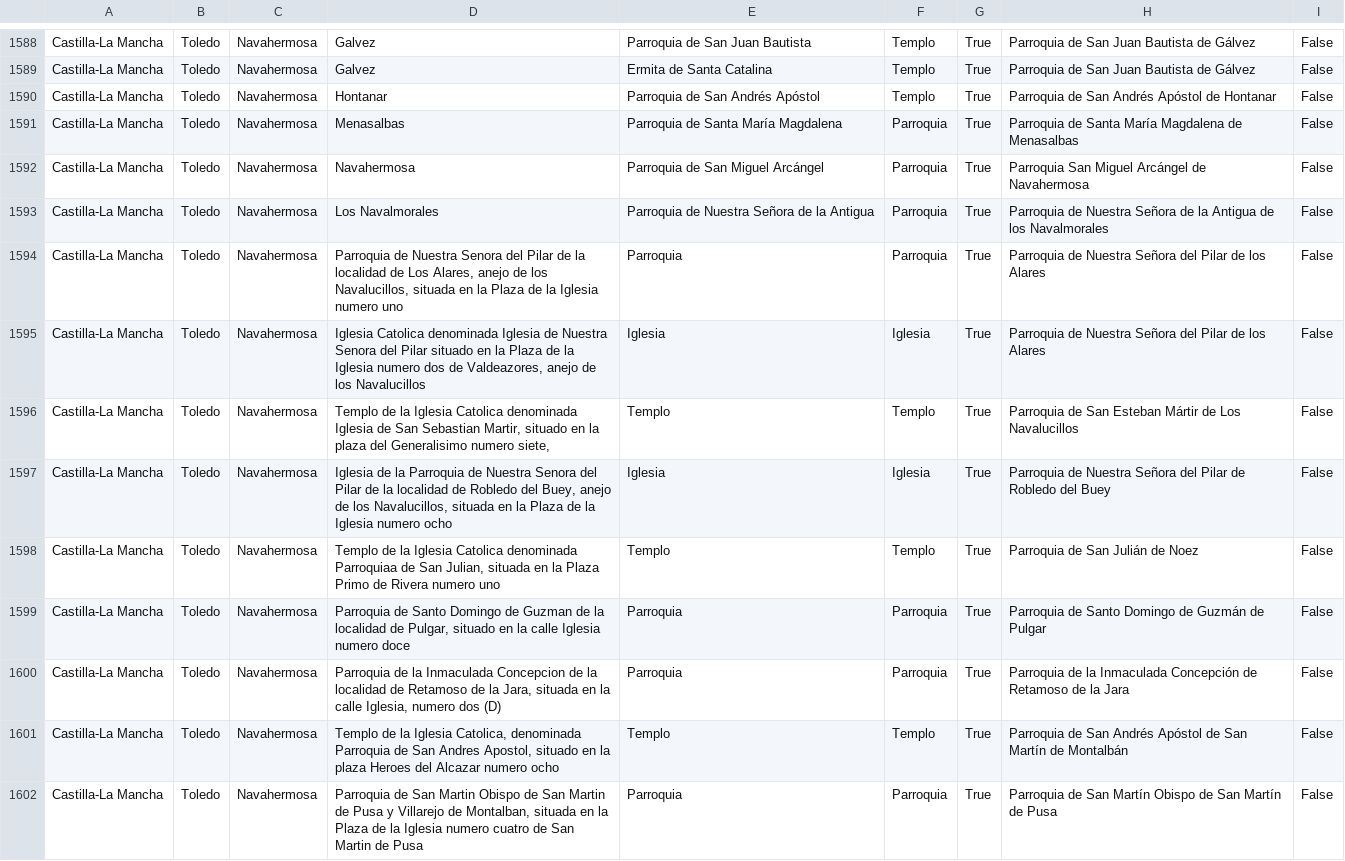
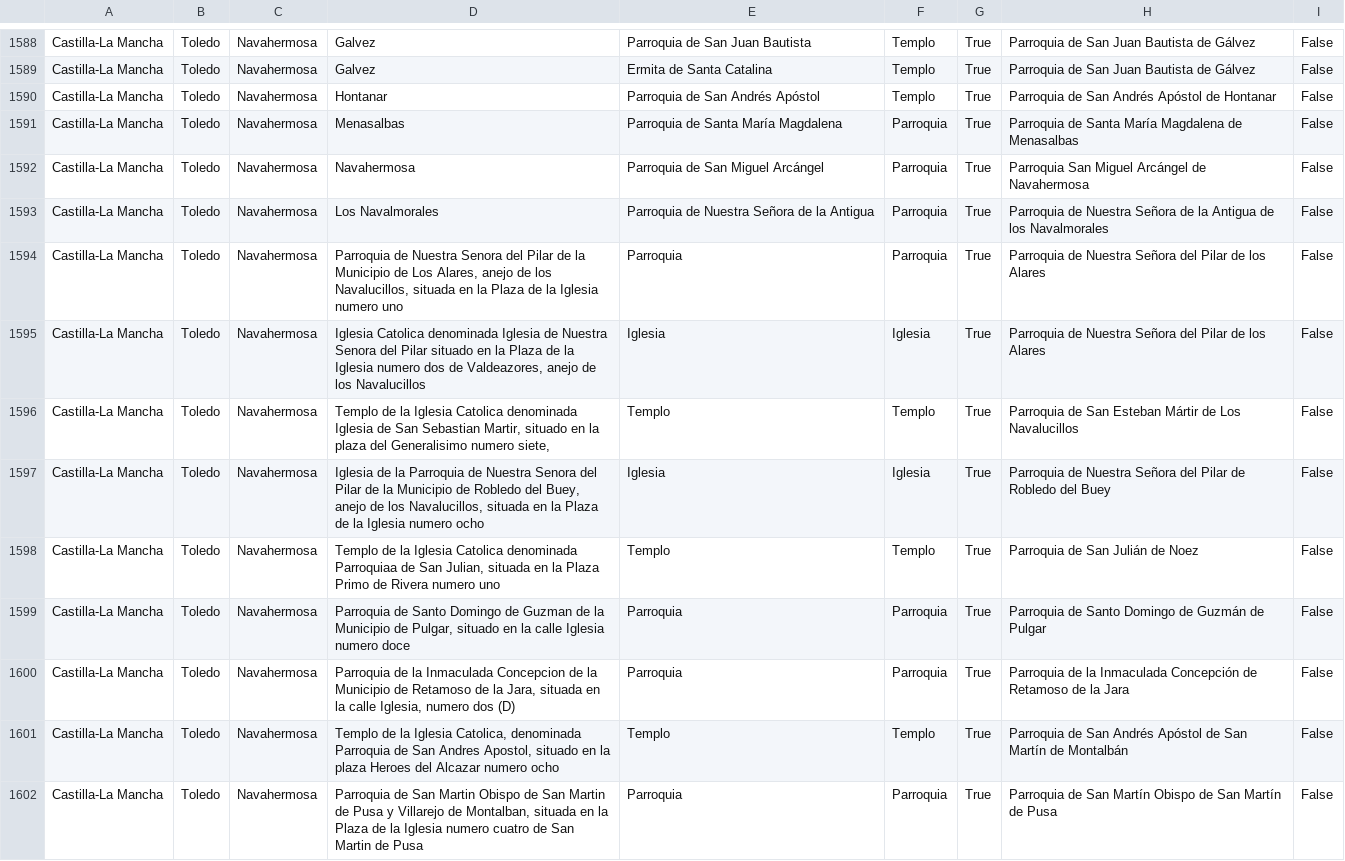
Before and after one commit to PepeluiMoreno/sipi-api, a CSV file: ETL/preparation/data/output/Castilla-La_Mancha.csv, drawn as a sheet; only a part is shown, gaps mark what is left out; the diff covers the shown part only.

```diff
--- a/ETL/preparation/data/output/Castilla-La_Mancha.csv
+++ b/ETL/preparation/data/output/Castilla-La_Mancha.csv
@@ -1593,9 +1593,9 @@ Castilla-La Mancha,Toledo,Navahermosa,Navahermosa,Parroquia de San Miguel Arcán
 Castilla-La Mancha,Toledo,Navahermosa,Los Navalmorales,Parroquia de Nuestra Señora de la Antigua,Parroquia,True,Parroquia de Nuestra Señora de la Antigua de los Navalmorales,False
-Castilla-La Mancha,Toledo,Navahermosa,"Parroquia de Nuestra Senora del Pilar de la localidad de Los Alares, anejo de los Navalucillos, situada en la Plaza de la Iglesia numero uno",Parroquia,Parroquia,True,Parroquia de Nuestra Señora del Pilar de los Alares,False
+Castilla-La Mancha,Toledo,Navahermosa,"Parroquia de Nuestra Senora del Pilar de la Municipio de Los Alares, anejo de los Navalucillos, situada en la Plaza de la Iglesia numero uno",Parroquia,Parroquia,True,Parroquia de Nuestra Señora del Pilar de los Alares,False
 Castilla-La Mancha,Toledo,Navahermosa,"Iglesia Catolica denominada Iglesia de Nuestra Senora del Pilar situado en la Plaza de la Iglesia numero dos de Valdeazores, anejo de los Navalucillos",Iglesia,Iglesia,True,Parroquia de Nuestra Señora del Pilar de los Alares,False
 Castilla-La Mancha,Toledo,Navahermosa,"Templo de la Iglesia Catolica denominada Iglesia de San Sebastian Martir, situado en la plaza del Generalisimo numero siete,",Templo,Templo,True,Parroquia de San Esteban Mártir de Los Navalucillos,False
-Castilla-La Mancha,Toledo,Navahermosa,"Iglesia de la Parroquia de Nuestra Senora del Pilar de la localidad de Robledo del Buey, anejo de los Navalucillos, situada en la Plaza de la Iglesia numero ocho",Iglesia,Iglesia,True,Parroquia de Nuestra Señora del Pilar de Robledo del Buey,False
+Castilla-La Mancha,Toledo,Navahermosa,"Iglesia de la Parroquia de Nuestra Senora del Pilar de la Municipio de Robledo del Buey, anejo de los Navalucillos, situada en la Plaza de la Iglesia numero ocho",Iglesia,Iglesia,True,Parroquia de Nuestra Señora del Pilar de Robledo del Buey,False
 Castilla-La Mancha,Toledo,Navahermosa,"Templo de la Iglesia Catolica denominada Parroquiaa de San Julian, situada en la Plaza Primo de Rivera numero uno",Templo,Templo,True,Parroquia de San Julián de Noez,False
-Castilla-La Mancha,Toledo,Navahermosa,"Parroquia de Santo Domingo de Guzman de la localidad de Pulgar, situado en la calle Iglesia numero doce",Parroquia,Parroquia,True,Parroquia de Santo Domingo de Guzmán de Pulgar,False
-Castilla-La Mancha,Toledo,Navahermosa,"Parroquia de la Inmaculada Concepcion de la localidad de Retamoso de la Jara, situada en la calle Iglesia, numero dos (D)",Parroquia,Parroquia,True,Parroquia de la Inmaculada Concepción de Retamoso de la Jara,False
+Castilla-La Mancha,Toledo,Navahermosa,"Parroquia de Santo Domingo de Guzman de la Municipio de Pulgar, situado en la calle Iglesia numero doce",Parroquia,Parroquia,True,Parroquia de Santo Domingo de Guzmán de Pulgar,False
+Castilla-La Mancha,Toledo,Navahermosa,"Parroquia de la Inmaculada Concepcion de la Municipio de Retamoso de la Jara, situada en la calle Iglesia, numero dos (D)",Parroquia,Parroquia,True,Parroquia de la Inmaculada Concepción de Retamoso de la Jara,False
 Castilla-La Mancha,Toledo,Navahermosa,"Templo de la Iglesia Catolica, denominada Parroquia de San Andres Apostol, situado en la plaza Heroes del Alcazar numero ocho",Templo,Templo,True,Parroquia de San Andrés Apóstol de San Martín de Montalbán,False
```
Also changed, not shown: 6 edited cells elsewhere in this file, ETL/preparation/data/output/Aragon.csv, ETL/preparation/data/output/Baleares.csv, 33 other files.
